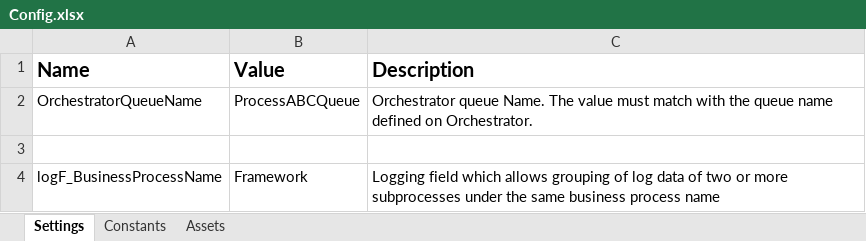
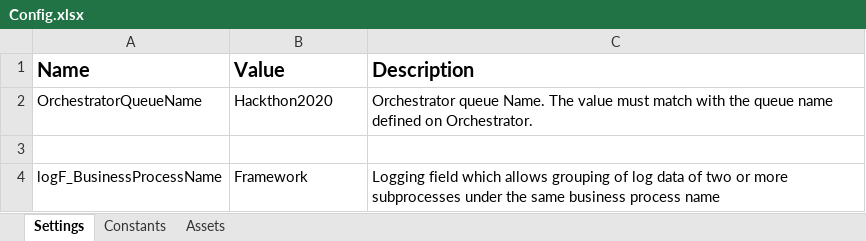
Before and after one commit to Pujitha5051/HACKATHON2020, an Excel workbook: Data/Config.xlsx, sheet Settings, drawn as a sheet; values as stored, in another font and other column widths than the file's, no borders; the diff names each change by its address in the sheet, - before the commit and + after, or states it on an @@ line.

```diff
--- a/Data/Config.xlsx (sheet Settings)
+++ b/Data/Config.xlsx (sheet Settings)
-B2 (Value): ProcessABCQueue
+B2 (Value): Hackthon2020
```
Also changed, not shown: Inputs.xlsx, 4 other files.
